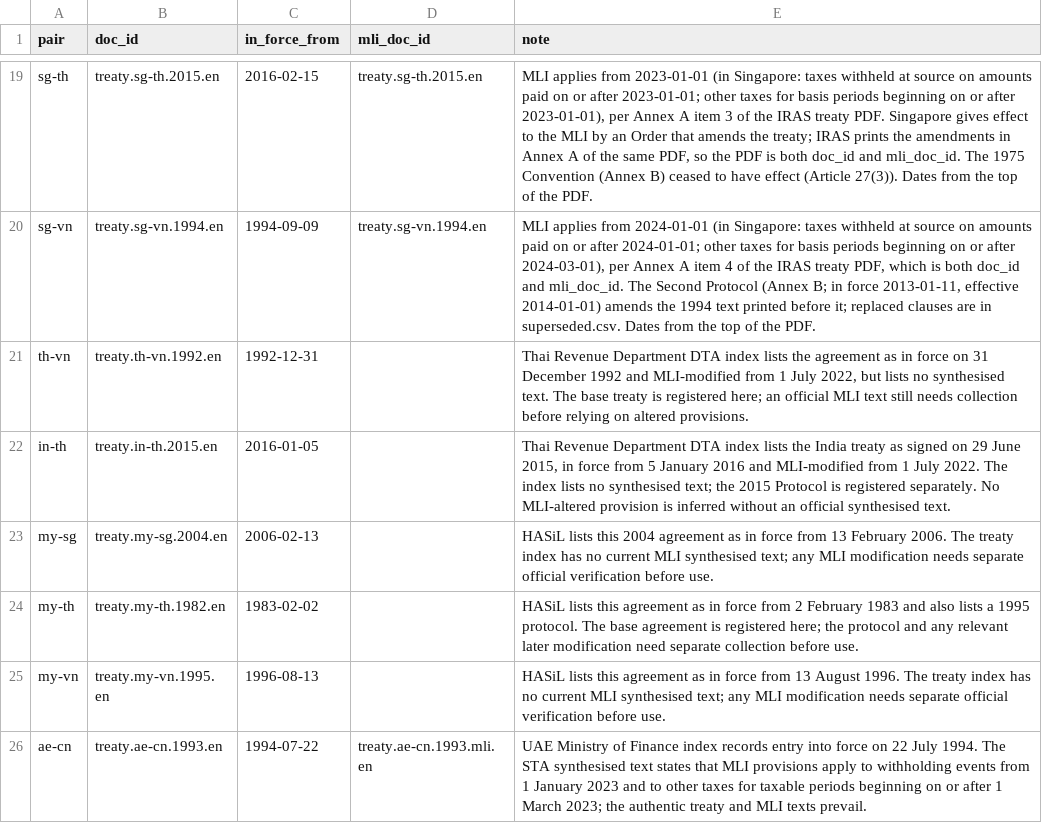
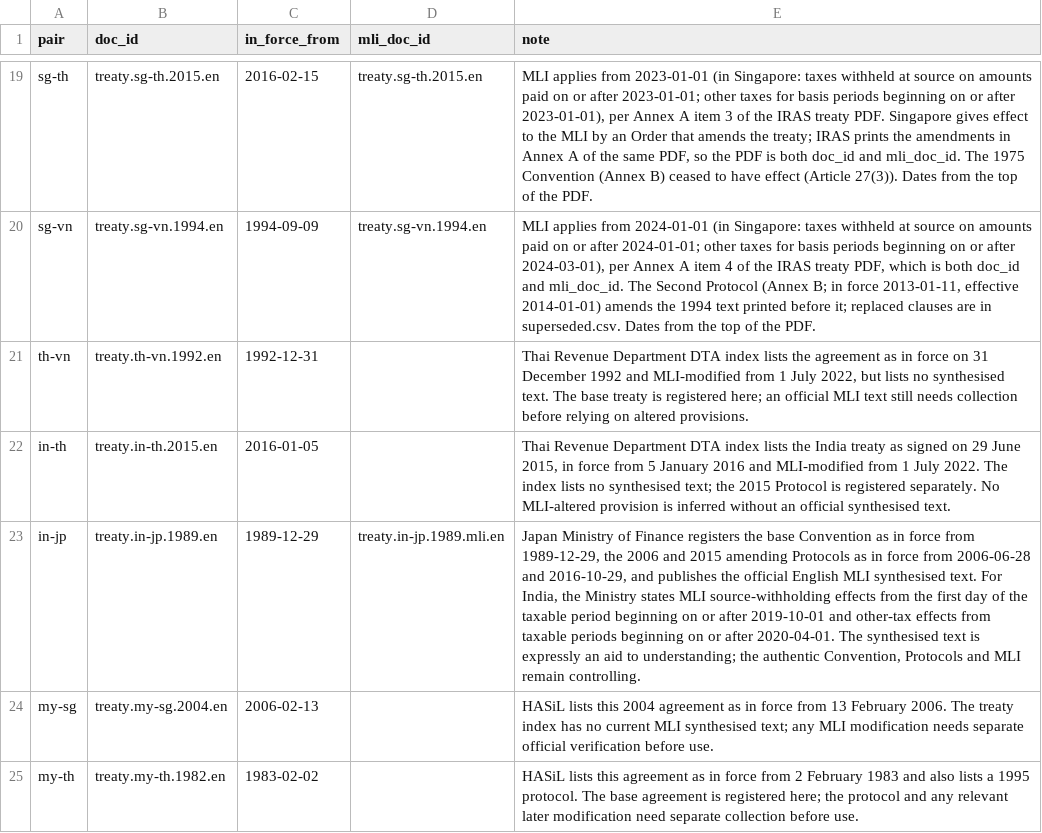
Before and after one commit to ZhihongWu-dev/Asia-Tax-AI-Agent, a CSV file: database/treaty.csv, drawn as a sheet; only a part is shown, gaps mark what is left out; the shorter side is filled out with more unchanged rows; the diff names each change by its address in the sheet, - before the commit and + after, or states it on an @@ line.

Commit message:
feat(database): add India Japan tax treaty

```diff
--- a/database/treaty.csv
+++ b/database/treaty.csv
+row 23: in-jp | treaty.in-jp.1989.en | 1989-12-29 | treaty.in-jp.1989.mli.en | Japan Ministry of Finance registers the base Convention as in force from 1989-12-29, the 2006 and 2015 amending Protocols as in force from 2006-06-28 and 2016-10-29, and publishes the official English MLI synthesised text. For India, the Ministry states MLI source-withholding effects from the first day of the taxable period beginning on or after 2019-10-01 and other-tax effects from taxable periods beginning on or after 2020-04-01. The synthesised text is expressly an aid to understanding; the authentic Convention, Protocols and MLI remain controlling.
```
Also changed, not shown: database/doc.csv, database/files.csv, 14 other files.
